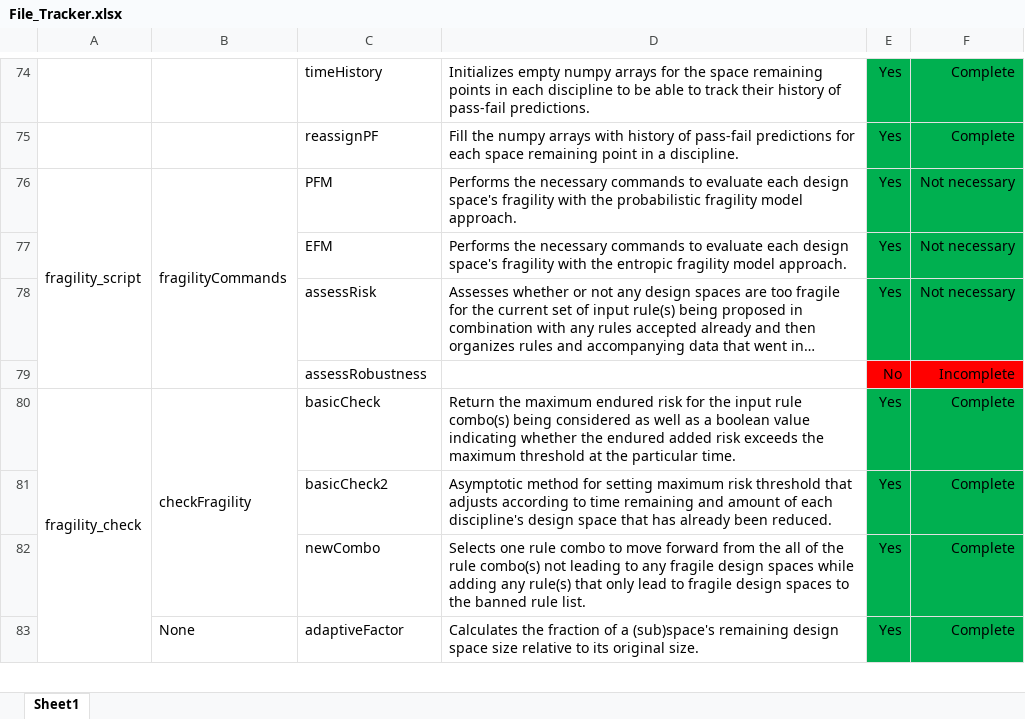
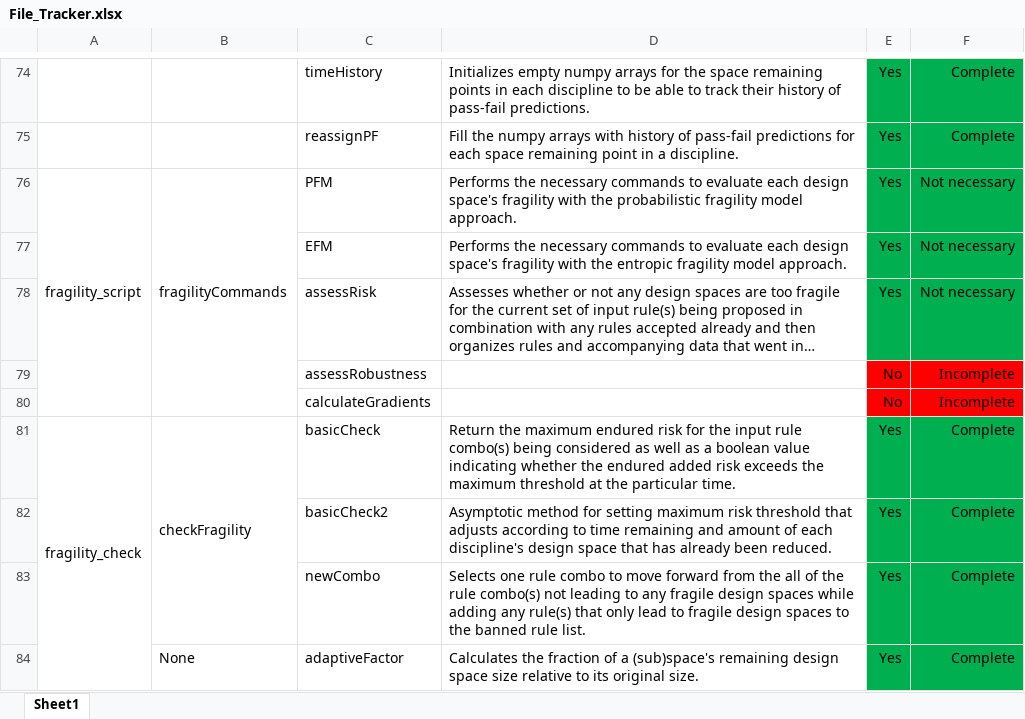
Before and after one commit to Marine-Structures-Design-Lab/DesignSpace_Fragility, an Excel workbook: Python Code/File_Tracker.xlsx, sheet Sheet1, drawn as a sheet; only a part is shown, gaps mark what is left out; long unchanged cells end in …; values as stored, in another font and other column widths than the file's, no borders; the diff names each change by its address in the sheet, - before the commit and + after, or states it on an @@ line.

```diff
--- a/Python Code/File_Tracker.xlsx (sheet Sheet1)
+++ b/Python Code/File_Tracker.xlsx (sheet Sheet1)
+row 80:  |  | calculateGradients |  | No | Incomplete
```
Also changed, not shown: 2 other files.
